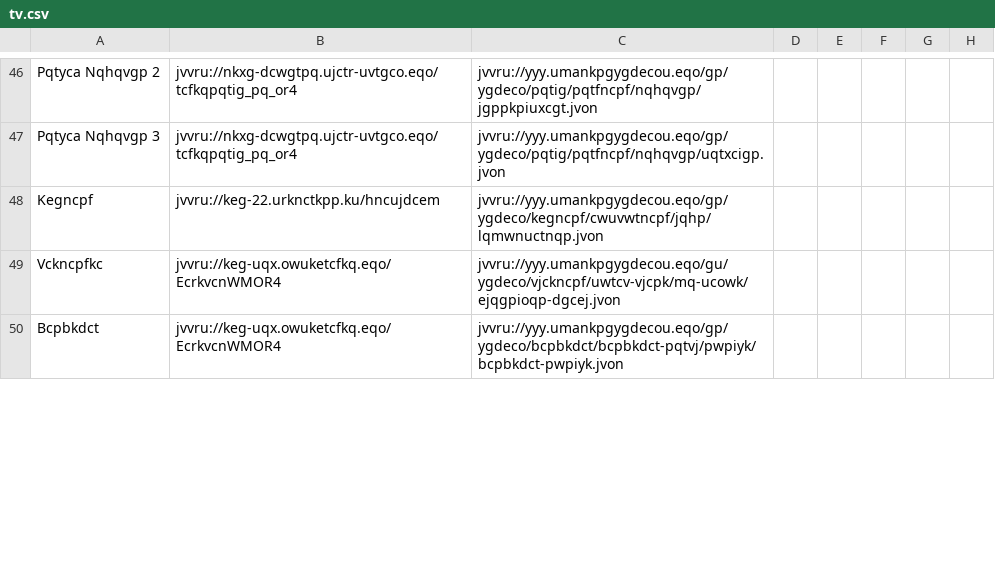
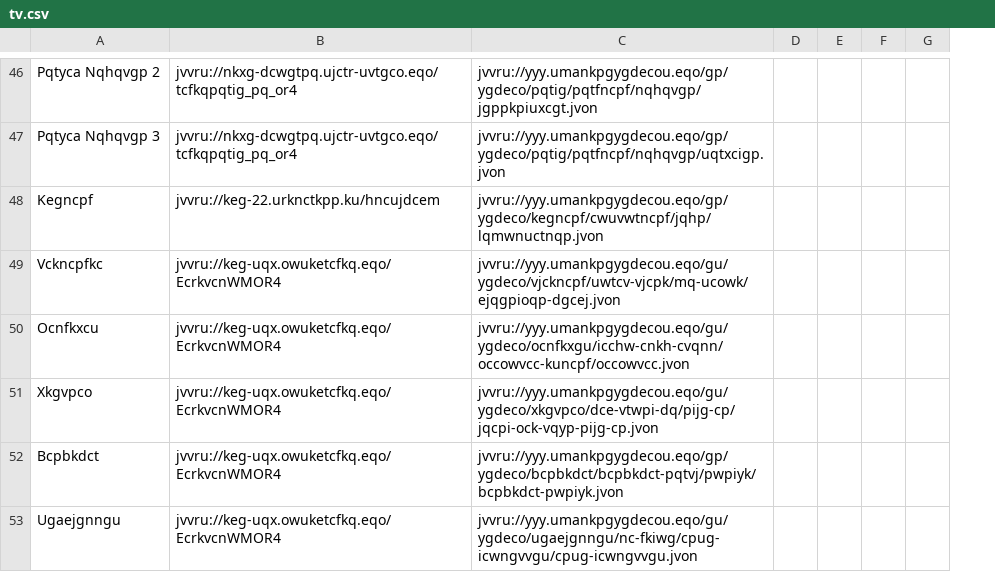
Before and after one commit to andalusianroads/javascript, a CSV file: tv/tv.csv, drawn as a sheet; only a part is shown, gaps mark what is left out; removed rows and columns are numbered as before the commit, all else as after; the diff covers the shown part only; the diff names each change by its address in the sheet, - before the commit and + after, or states it on an @@ line.

Commit message:
Update tv.csv

```diff
--- a/tv/tv.csv
+++ b/tv/tv.csv
-column E, empty
+row 50: Ocnfkxcu | jvvru://keg-uqx.owuketcfkq.eqo/EcrkvcnWMOR4 | jvvru://yyy.umankpgygdecou.eqo/gu/ygdeco/ocnfkxgu/icchw-cnkh-cvqnn/occowvcc-kuncpf/occowvcc.jvon
+row 51: Xkgvpco | jvvru://keg-uqx.owuketcfkq.eqo/EcrkvcnWMOR4 | jvvru://yyy.umankpgygdecou.eqo/gu/ygdeco/xkgvpco/dce-vtwpi-dq/pijg-cp/jqcpi-ock-vqyp-pijg-cp.jvon
+row 53: Ugaejgnngu | jvvru://keg-uqx.owuketcfkq.eqo/EcrkvcnWMOR4 | jvvru://yyy.umankpgygdecou.eqo/gu/ygdeco/ugaejgnngu/nc-fkiwg/cpug-icwngvvgu/cpug-icwngvvgu.jvon
```
Also changed, not shown: 1 added row and 4 edited cells elsewhere in this file.
